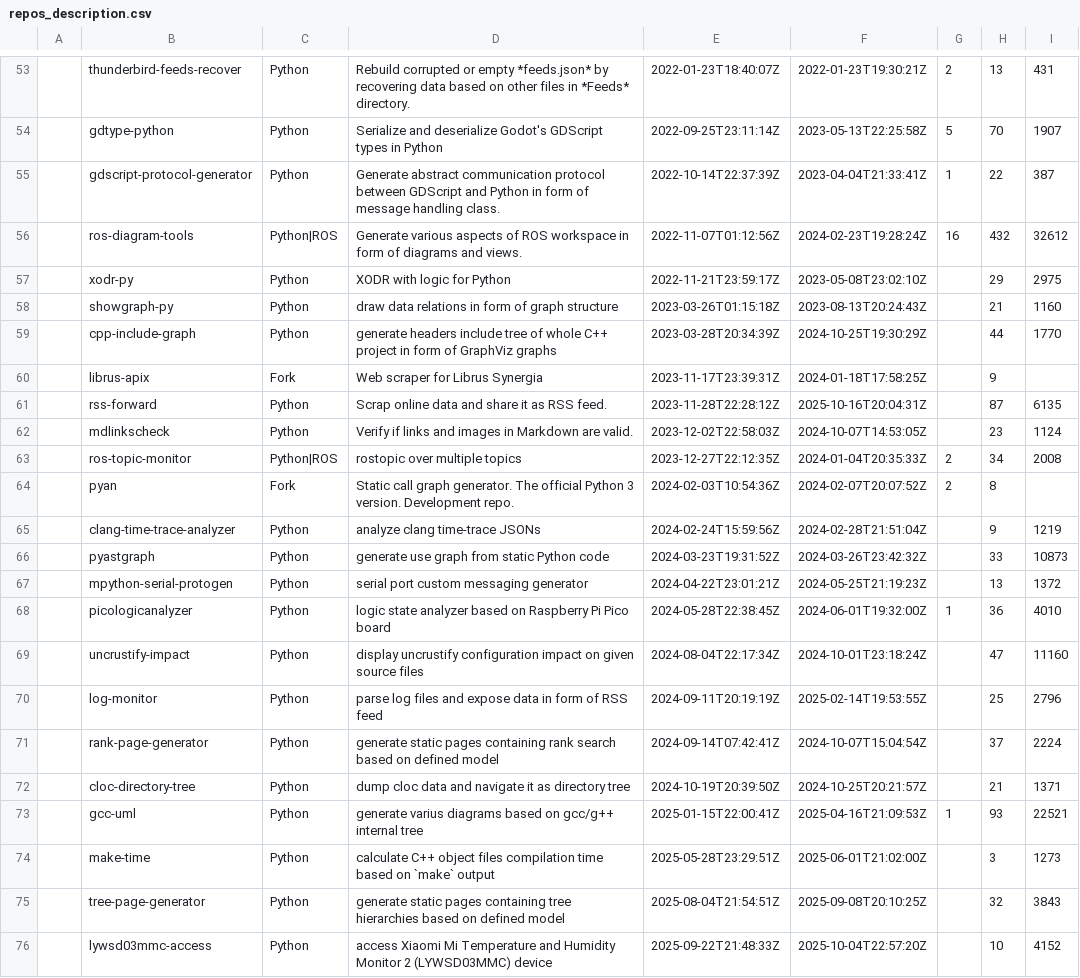
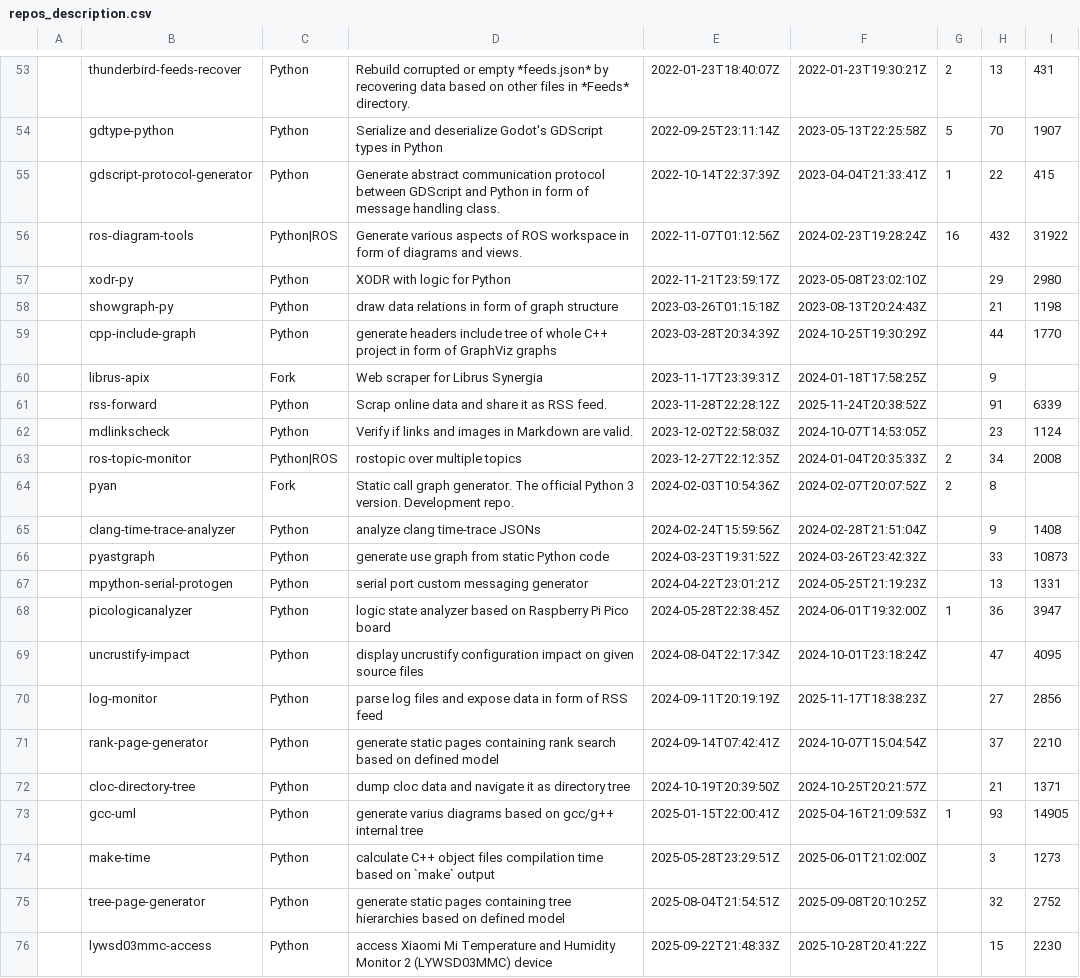
Before and after one commit to anetczuk/anetczuk.github.io, a CSV file: src/gen/repos_description.csv, drawn as a sheet; only a part is shown, gaps mark what is left out; the diff covers the shown part only.

```diff
--- a/src/gen/repos_description.csv
+++ b/src/gen/repos_description.csv
@@ -54,9 +54,9 @@
 ,gdtype-python,Python,Serialize and deserialize Godot's GDScript types in Python,2022-09-25T23:11:14Z,2023-05-13T22:25:58Z,5,70,1907
-,gdscript-protocol-generator,Python,Generate abstract communication protocol between GDScript and Python in form of message handling class.,2022-10-14T22:37:39Z,2023-04-04T21:33:41Z,1,22,387
-,ros-diagram-tools,Python|ROS,Generate various aspects of ROS workspace in form of diagrams and views.,2022-11-07T01:12:56Z,2024-02-23T19:28:24Z,16,432,32612
-,xodr-py,Python,XODR with logic for Python,2022-11-21T23:59:17Z,2023-05-08T23:02:10Z,,29,2975
-,showgraph-py,Python,draw data relations in form of graph structure,2023-03-26T01:15:18Z,2023-08-13T20:24:43Z,,21,1160
+,gdscript-protocol-generator,Python,Generate abstract communication protocol between GDScript and Python in form of message handling class.,2022-10-14T22:37:39Z,2023-04-04T21:33:41Z,1,22,415
+,ros-diagram-tools,Python|ROS,Generate various aspects of ROS workspace in form of diagrams and views.,2022-11-07T01:12:56Z,2024-02-23T19:28:24Z,16,432,31922
+,xodr-py,Python,XODR with logic for Python,2022-11-21T23:59:17Z,2023-05-08T23:02:10Z,,29,2980
+,showgraph-py,Python,draw data relations in form of graph structure,2023-03-26T01:15:18Z,2023-08-13T20:24:43Z,,21,1198
 ,cpp-include-graph,Python,generate headers include tree of whole C++ project in form of GraphViz graphs,2023-03-28T20:34:39Z,2024-10-25T19:30:29Z,,44,1770
 ,librus-apix,Fork,Web scraper for Librus Synergia,2023-11-17T23:39:31Z,2024-01-18T17:58:25Z,,9,
-,rss-forward,Python,Scrap online data and share it as RSS feed.,2023-11-28T22:28:12Z,2025-10-16T20:04:31Z,,87,6135
+,rss-forward,Python,Scrap online data and share it as RSS feed.,2023-11-28T22:28:12Z,2025-11-24T20:38:52Z,,91,6339
 ,mdlinkscheck,Python,Verify if links and images in Markdown are valid.,2023-12-02T22:58:03Z,2024-10-07T14:53:05Z,,23,1124
@@ -64,13 +64,13 @@
 ,pyan,Fork,Static call graph generator. The official Python 3 version. Development repo.,2024-02-03T10:54:36Z,2024-02-07T20:07:52Z,2,8,
-,clang-time-trace-analyzer,Python,analyze clang time-trace JSONs,2024-02-24T15:59:56Z,2024-02-28T21:51:04Z,,9,1219
+,clang-time-trace-analyzer,Python,analyze clang time-trace JSONs,2024-02-24T15:59:56Z,2024-02-28T21:51:04Z,,9,1408
 ,pyastgraph,Python,generate use graph from static Python code,2024-03-23T19:31:52Z,2024-03-26T23:42:32Z,,33,10873
-,mpython-serial-protogen,Python,serial port custom messaging generator,2024-04-22T23:01:21Z,2024-05-25T21:19:23Z,,13,1372
-,picologicanalyzer,Python,logic state analyzer based on Raspberry Pi Pico board,2024-05-28T22:38:45Z,2024-06-01T19:32:00Z,1,36,4010
-,uncrustify-impact,Python,display uncrustify configuration impact on given source files,2024-08-04T22:17:34Z,2024-10-01T23:18:24Z,,47,11160
-,log-monitor,Python,parse log files and expose data in form of RSS feed,2024-09-11T20:19:19Z,2025-02-14T19:53:55Z,,25,2796
-,rank-page-generator,Python,generate static pages containing rank search based on defined model,2024-09-14T07:42:41Z,2024-10-07T15:04:54Z,,37,2224
+,mpython-serial-protogen,Python,serial port custom messaging generator,2024-04-22T23:01:21Z,2024-05-25T21:19:23Z,,13,1331
+,picologicanalyzer,Python,logic state analyzer based on Raspberry Pi Pico board,2024-05-28T22:38:45Z,2024-06-01T19:32:00Z,1,36,3947
+,uncrustify-impact,Python,display uncrustify configuration impact on given source files,2024-08-04T22:17:34Z,2024-10-01T23:18:24Z,,47,4095
+,log-monitor,Python,parse log files and expose data in form of RSS feed,2024-09-11T20:19:19Z,2025-11-17T18:38:23Z,,27,2856
+,rank-page-generator,Python,generate static pages containing rank search based on defined model,2024-09-14T07:42:41Z,2024-10-07T15:04:54Z,,37,2210
 ,cloc-directory-tree,Python,dump cloc data and navigate it as directory tree,2024-10-19T20:39:50Z,2024-10-25T20:21:57Z,,21,1371
-,gcc-uml,Python,generate varius diagrams based on gcc/g++ internal tree,2025-01-15T22:00:41Z,2025-04-16T21:09:53Z,1,93,22521
+,gcc-uml,Python,generate varius diagrams based on gcc/g++ internal tree,2025-01-15T22:00:41Z,2025-04-16T21:09:53Z,1,93,14905
 ,make-time,Python,calculate C++ object files compilation time based on `make` output,2025-05-28T23:29:51Z,2025-06-01T21:02:00Z,,3,1273
-,tree-page-generator,Python,generate static pages containing tree hierarchies based on defined model,2025-08-04T21:54:51Z,2025-09-08T20:10:25Z,,32,3843
-,lywsd03mmc-access,Python,access Xiaomi Mi Temperature and Humidity Monitor 2 (LYWSD03MMC) device,2025-09-22T21:48:33Z,2025-10-04T22:57:20Z,,10,4152
+,tree-page-generator,Python,generate static pages containing tree hierarchies based on defined model,2025-08-04T21:54:51Z,2025-09-08T20:10:25Z,,32,2752
+,lywsd03mmc-access,Python,access Xiaomi Mi Temperature and Humidity Monitor 2 (LYWSD03MMC) device,2025-09-22T21:48:33Z,2025-10-28T20:41:22Z,,15,2230
```
Also changed, not shown: 15 edited cells elsewhere in this file, 1 other file.
